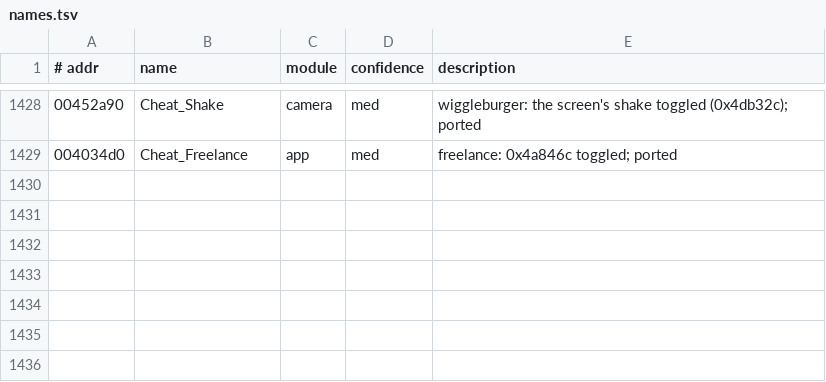
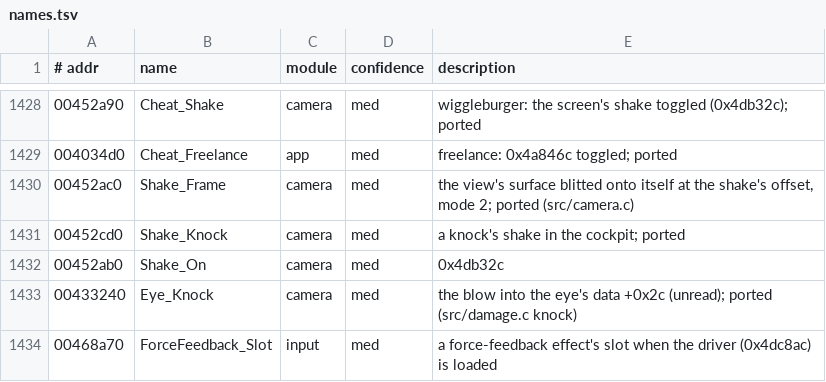
Before and after one commit to emdzej/openi76, a TSV file: tools/ghidra/names.tsv, drawn as a sheet; only a part is shown, gaps mark what is left out; the diff names each change by its address in the sheet, - before the commit and + after, or states it on an @@ line.

```diff
--- a/tools/ghidra/names.tsv
+++ b/tools/ghidra/names.tsv
+row 1430: 00452ac0 | Shake_Frame | camera | med | the view's surface blitted onto itself at the shake's offset, mode 2; ported (src/camera.c)
+row 1431: 00452cd0 | Shake_Knock | camera | med | a knock's shake in the cockpit; ported
+row 1432: 00452ab0 | Shake_On | camera | med | 0x4db32c
+row 1433: 00433240 | Eye_Knock | camera | med | the blow into the eye's data +0x2c (unread); ported (src/damage.c knock)
+row 1434: 00468a70 | ForceFeedback_Slot | input | med | a force-feedback effect's slot when the driver (0x4dc8ac) is loaded
```
Also changed, not shown: 7 other files.
